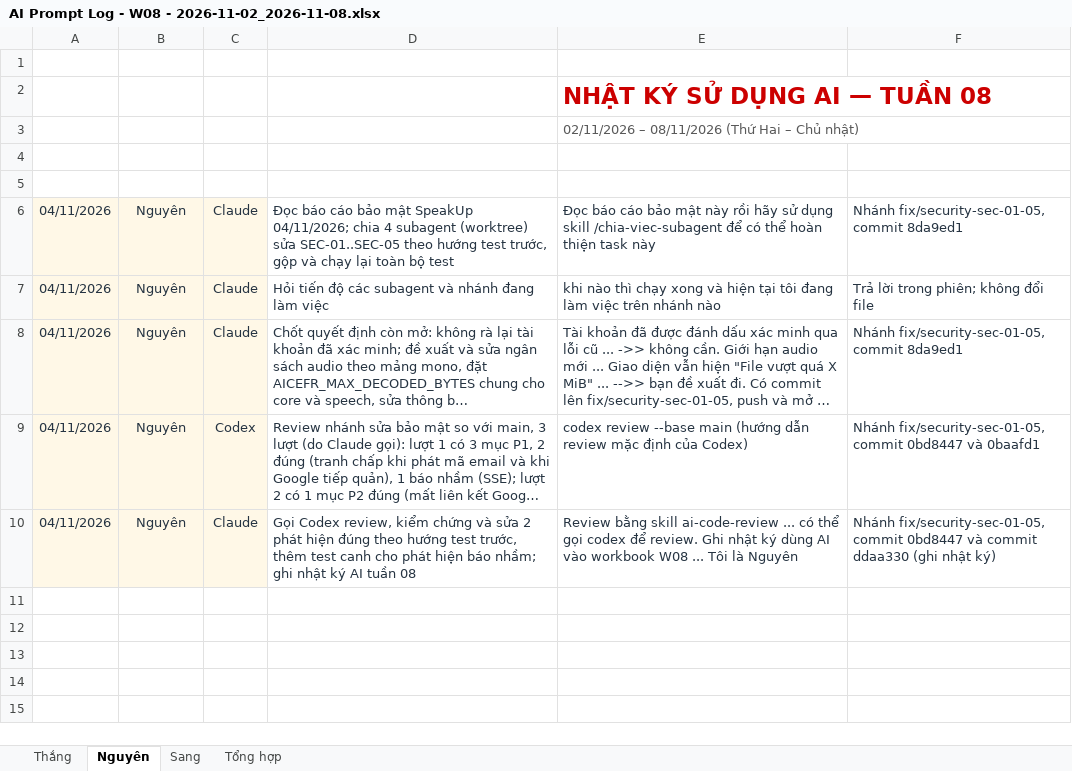
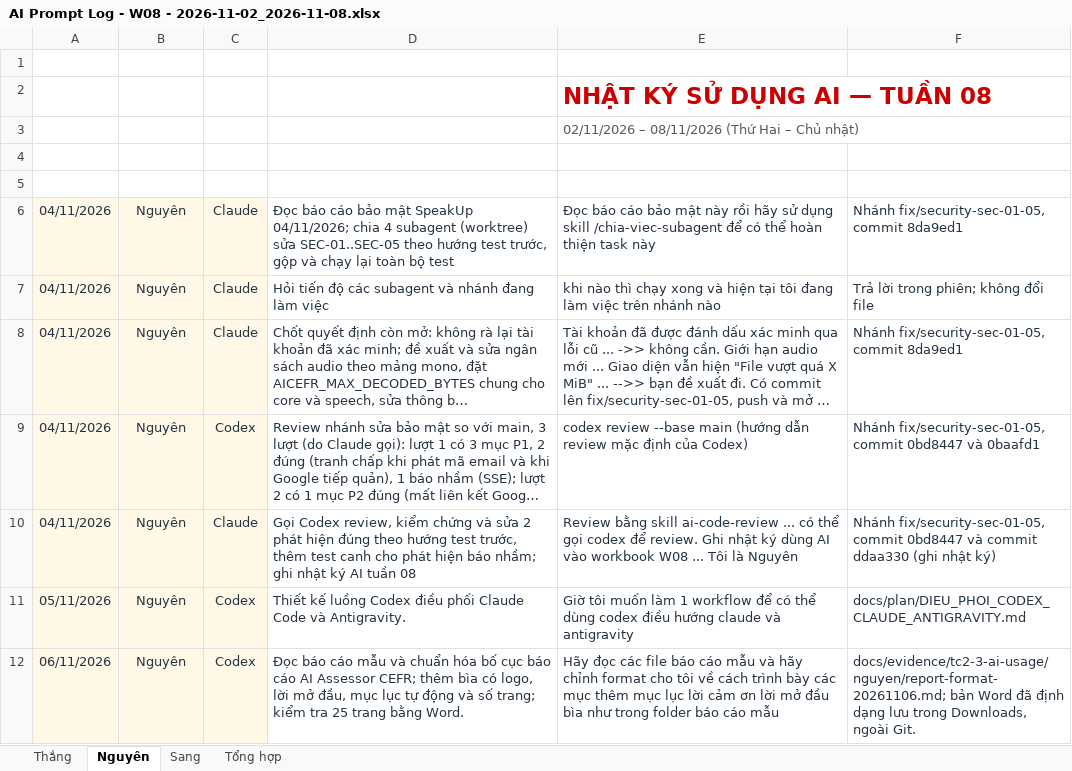
Before and after one commit to ThanhSangLouis/ai-assessor-cefr, an Excel workbook: docs/evidence/tc2-3-ai-usage/AI Prompt Log - W08 - 2026-11-02_2026-11-08.xlsx, sheet Nguyên, drawn as a sheet; long unchanged cells end in …; values as stored, in another font and other column widths than the file's, no borders; table styles not drawn; the diff names each change by its address in the sheet, - before the commit and + after, or states it on an @@ line.

```diff
--- a/docs/evidence/tc2-3-ai-usage/AI Prompt Log - W08 - 2026-11-02_2026-11-08.xlsx (sheet Nguyên)
+++ b/docs/evidence/tc2-3-ai-usage/AI Prompt Log - W08 - 2026-11-02_2026-11-08.xlsx (sheet Nguyên)
+row 11: 05/11/2026 | Nguyên | Codex | Thiết kế luồng Codex điều phối Claude Code và Antigravity. | Giờ tôi muốn làm 1 workflow để có thể dùng codex điều hướng claude và antigravity | docs/plan/DIEU_PHOI_CODEX_CLAUDE_ANTIGRAVITY.md
+row 12: 06/11/2026 | Nguyên | Codex | Đọc báo cáo mẫu và chuẩn hóa bố cục báo cáo AI Assessor CEFR; thêm bìa có logo, lời mở đầu, mục lục tự động và số trang; kiểm tra 25 trang bằng Word. | Hãy đọc các file báo cáo mẫu và hãy chỉnh format cho tôi về cách trình bày các mục thêm mục lục lời cảm ơn lời mở đầu bìa như trong folder báo cáo mẫu | docs/evidence/tc2-3-ai-usage/nguyen/report-format-20261106.md; bản Word đã định dạng lưu trong Downloads, ngoài Git.
```
Also changed, not shown: docs/evidence/tc2-3-ai-usage/AI Prompt Log - W09 - 2026-11-09_2026-11-15.xlsx, 3 other files.
